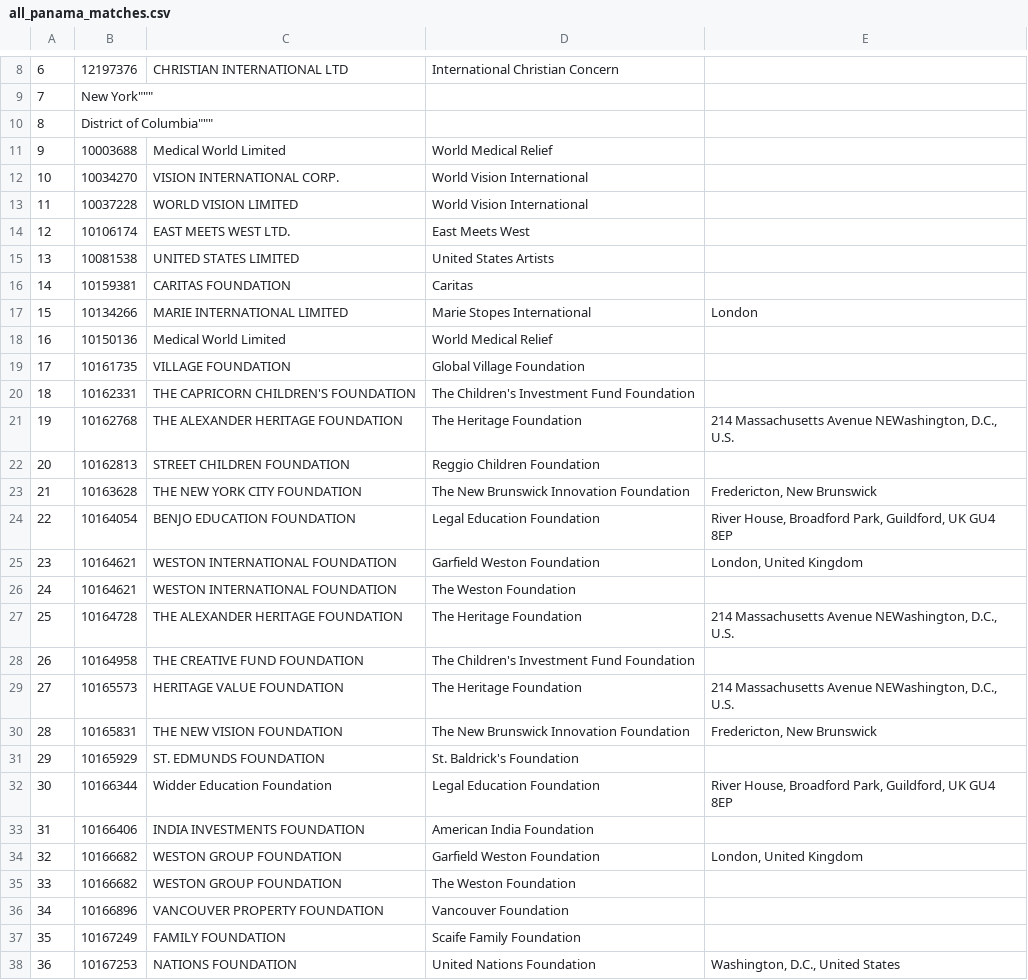
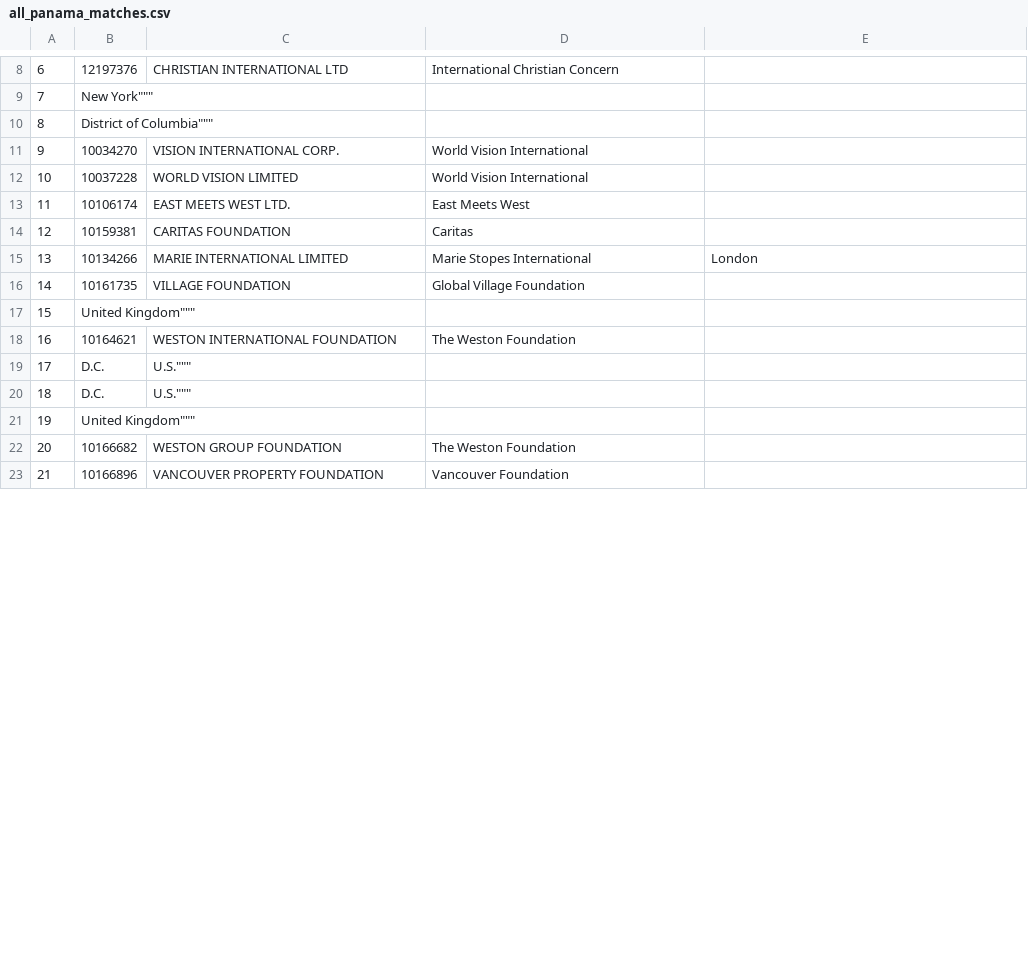
Before and after one commit to thimler/applied_data_analysis_projects, a CSV file: generated/map/connections/all_panama_matches.csv, drawn as a sheet; only a part is shown, gaps mark what is left out; removed rows and columns are numbered as before the commit, all else as after; the diff covers the shown part only; the diff names each change by its address in the sheet, - before the commit and + after, or states it on an @@ line.

```diff
--- a/generated/map/connections/all_panama_matches.csv
+++ b/generated/map/connections/all_panama_matches.csv
-row 11: 9 | 10003688 | Medical World Limited | World Medical Relief
@@ column A renumbered between rows 11 and 33 @@
-row 15: 13 | 10081538 | UNITED STATES LIMITED | United States Artists
-row 18: 16 | 10150136 | Medical World Limited | World Medical Relief
-row 20: 18 | 10162331 | THE CAPRICORN CHILDREN'S FOUNDATION | The Children's Investment Fund Foundation
-row 21: 19 | 10162768 | THE ALEXANDER HERITAGE FOUNDATION | The Heritage Foundation | 214 Massachusetts Avenue NEWashington, D.C., U.S.
-row 22: 20 | 10162813 | STREET CHILDREN FOUNDATION | Reggio Children Foundation
-row 23: 21 | 10163628 | THE NEW YORK CITY FOUNDATION | The New Brunswick Innovation Foundation | Fredericton, New Brunswick
-row 24: 22 | 10164054 | BENJO EDUCATION FOUNDATION | Legal Education Foundation | River House, Broadford Park, Guildford, UK GU4 8EP
-row 25: 23 | 10164621 | WESTON INTERNATIONAL FOUNDATION | Garfield Weston Foundation | London, United Kingdom
+row 17: 15 | United Kingdom"""
-row 27: 25 | 10164728 | THE ALEXANDER HERITAGE FOUNDATION | The Heritage Foundation | 214 Massachusetts Avenue NEWashington, D.C., U.S.
-row 28: 26 | 10164958 | THE CREATIVE FUND FOUNDATION | The Children's Investment Fund Foundation
-row 29: 27 | 10165573 | HERITAGE VALUE FOUNDATION | The Heritage Foundation | 214 Massachusetts Avenue NEWashington, D.C., U.S.
-row 30: 28 | 10165831 | THE NEW VISION FOUNDATION | The New Brunswick Innovation Foundation | Fredericton, New Brunswick
-row 31: 29 | 10165929 | ST. EDMUNDS FOUNDATION | St. Baldrick's Foundation
-row 32: 30 | 10166344 | Widder Education Foundation | Legal Education Foundation | River House, Broadford Park, Guildford, UK GU4 8EP
-row 33: 31 | 10166406 | INDIA INVESTMENTS FOUNDATION | American India Foundation
-row 34: 32 | 10166682 | WESTON GROUP FOUNDATION | Garfield Weston Foundation | London, United Kingdom
+row 19: 17 | D.C. | U.S."""
+row 20: 18 | D.C. | U.S."""
+row 21: 19 | United Kingdom"""
-row 37: 35 | 10167249 | FAMILY FOUNDATION | Scaife Family Foundation
-row 38: 36 | 10167253 | NATIONS FOUNDATION | United Nations Foundation | Washington, D.C., United States
```
Also changed, not shown: 4 added rows and 17 removed rows elsewhere in this file, generated/map/degree_1/bahamas_edges.csv, generated/map/degree_1/bahamas_nodes.csv, 7 other files.
